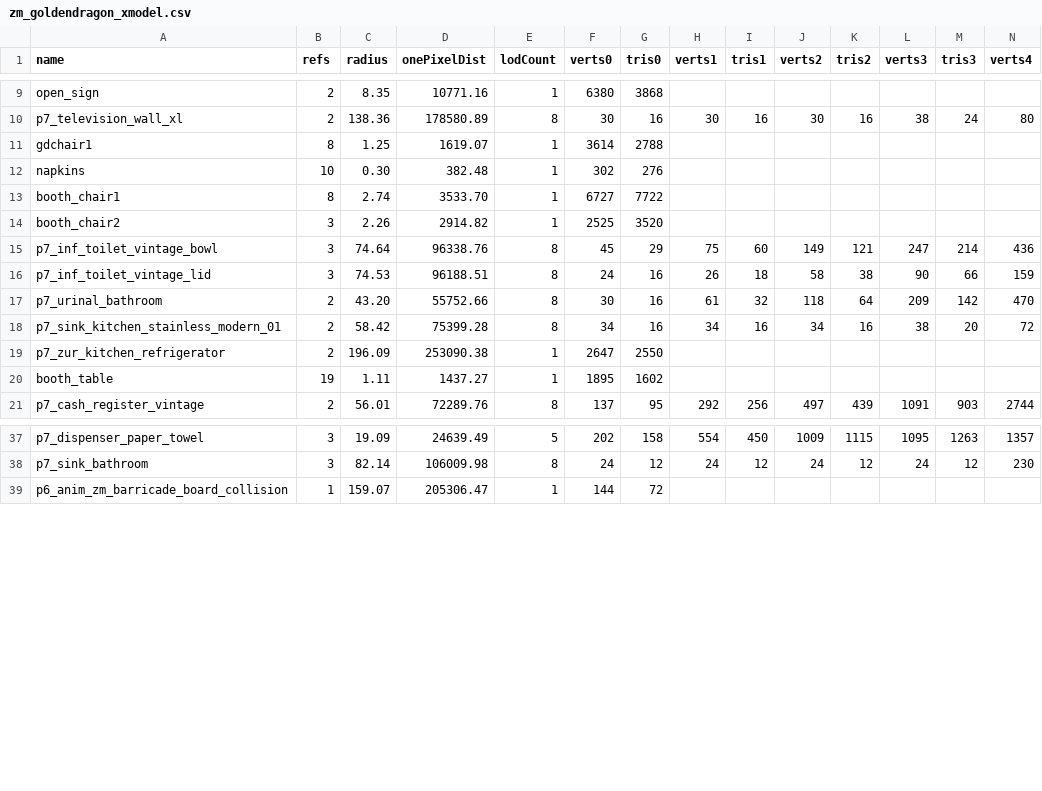
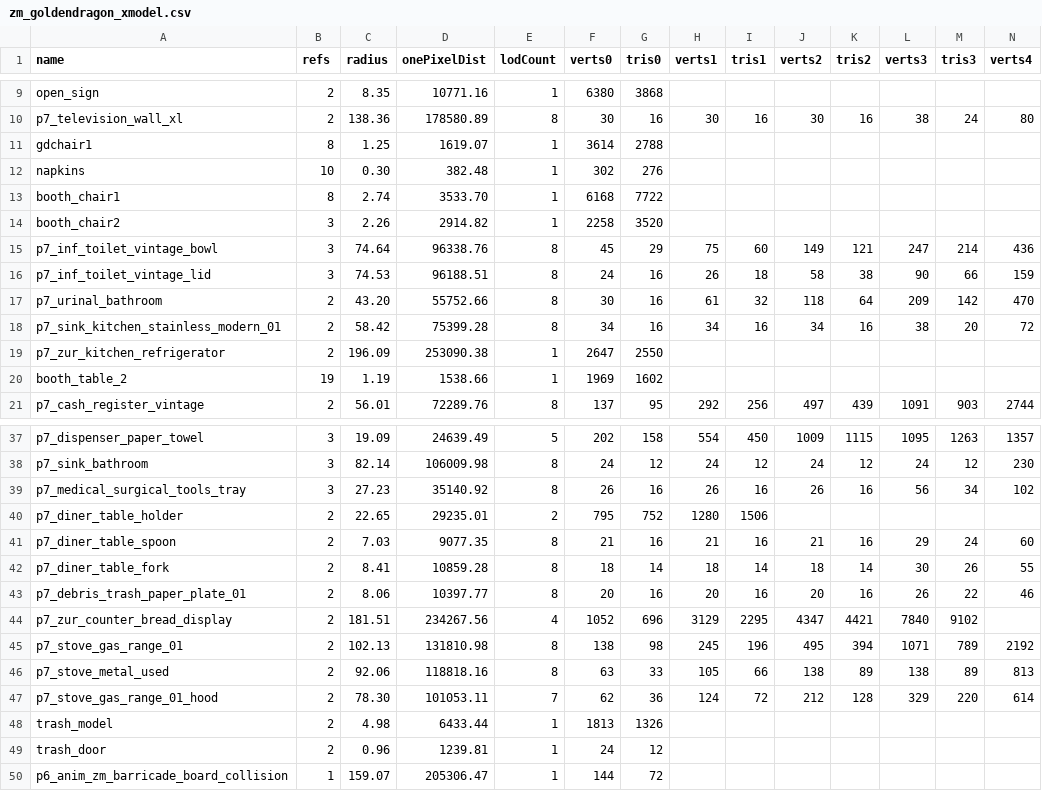
Before and after one commit to phillipsalbright/gdzombies, a CSV file: usermaps/zm_goldendragon/zone_source/all/assetinfo/zm_goldendragon_xmodel.csv, drawn as a sheet; only a part is shown, gaps mark what is left out; rows hold the shown columns only; the diff names each change by its address in the sheet, - before the commit and + after, or states it on an @@ line.

```diff
--- a/usermaps/zm_goldendragon/zone_source/all/assetinfo/zm_goldendragon_xmodel.csv
+++ b/usermaps/zm_goldendragon/zone_source/all/assetinfo/zm_goldendragon_xmodel.csv
-F13 (verts0): 6727
+F13 (verts0): 6168
-F14 (verts0): 2525
+F14 (verts0): 2258
-A20 (name): booth_table
+A20 (name): booth_table_2
-C20 (radius): 1.11
+C20 (radius): 1.19
-D20 (onePixelDist): 1437.27
+D20 (onePixelDist): 1538.66
-F20 (verts0): 1895
+F20 (verts0): 1969
+row 39: p7_medical_surgical_tools_tray | 3 | 27.23 | 35140.92 | 8 | 26 | 16 | 26 | 16 | 26 | 16 | 56 | 34 | 102
+row 40: p7_diner_table_holder | 2 | 22.65 | 29235.01 | 2 | 795 | 752 | 1280 | 1506
+row 41: p7_diner_table_spoon | 2 | 7.03 | 9077.35 | 8 | 21 | 16 | 21 | 16 | 21 | 16 | 29 | 24 | 60
+row 42: p7_diner_table_fork | 2 | 8.41 | 10859.28 | 8 | 18 | 14 | 18 | 14 | 18 | 14 | 30 | 26 | 55
+row 43: p7_debris_trash_paper_plate_01 | 2 | 8.06 | 10397.77 | 8 | 20 | 16 | 20 | 16 | 20 | 16 | 26 | 22 | 46
+row 44: p7_zur_counter_bread_display | 2 | 181.51 | 234267.56 | 4 | 1052 | 696 | 3129 | 2295 | 4347 | 4421 | 7840 | 9102
+row 45: p7_stove_gas_range_01 | 2 | 102.13 | 131810.98 | 8 | 138 | 98 | 245 | 196 | 495 | 394 | 1071 | 789 | 2192
+row 46: p7_stove_metal_used | 2 | 92.06 | 118818.16 | 8 | 63 | 33 | 105 | 66 | 138 | 89 | 138 | 89 | 813
+row 47: p7_stove_gas_range_01_hood | 2 | 78.30 | 101053.11 | 7 | 62 | 36 | 124 | 72 | 212 | 128 | 329 | 220 | 614
+row 48: trash_model | 2 | 4.98 | 6433.44 | 1 | 1813 | 1326
+row 49: trash_door | 2 | 0.96 | 1239.81 | 1 | 24 | 12
```
Also changed, not shown: usermaps/zm_goldendragon/zone_source/all/assetinfo/zm_goldendragon_bulletreport.csv, usermaps/zm_goldendragon/zone_source/all/assetinfo/zm_goldendragon_poolinfo.csv, 32 other files.
